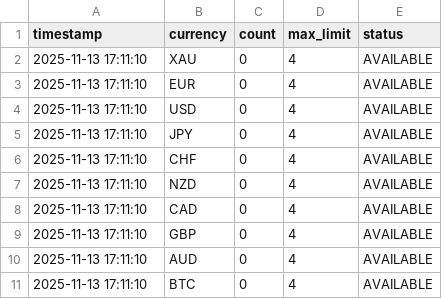
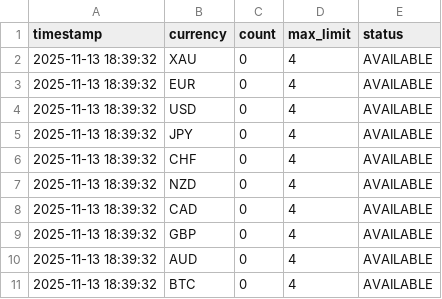
Before and after one commit to Djodan/News_Analyzer, a CSV file: _dictionaries/_currency_count.csv, drawn as a sheet.

```diff
--- a/_dictionaries/_currency_count.csv
+++ b/_dictionaries/_currency_count.csv
@@ -1,11 +1,11 @@
 timestamp,currency,count,max_limit,status
-2025-11-13 17:11:10,XAU,0,4,AVAILABLE
-2025-11-13 17:11:10,EUR,0,4,AVAILABLE
-2025-11-13 17:11:10,USD,0,4,AVAILABLE
-2025-11-13 17:11:10,JPY,0,4,AVAILABLE
-2025-11-13 17:11:10,CHF,0,4,AVAILABLE
-2025-11-13 17:11:10,NZD,0,4,AVAILABLE
-2025-11-13 17:11:10,CAD,0,4,AVAILABLE
-2025-11-13 17:11:10,GBP,0,4,AVAILABLE
-2025-11-13 17:11:10,AUD,0,4,AVAILABLE
-2025-11-13 17:11:10,BTC,0,4,AVAILABLE
+2025-11-13 18:39:32,XAU,0,4,AVAILABLE
+2025-11-13 18:39:32,EUR,0,4,AVAILABLE
+2025-11-13 18:39:32,USD,0,4,AVAILABLE
+2025-11-13 18:39:32,JPY,0,4,AVAILABLE
+2025-11-13 18:39:32,CHF,0,4,AVAILABLE
+2025-11-13 18:39:32,NZD,0,4,AVAILABLE
+2025-11-13 18:39:32,CAD,0,4,AVAILABLE
+2025-11-13 18:39:32,GBP,0,4,AVAILABLE
+2025-11-13 18:39:32,AUD,0,4,AVAILABLE
+2025-11-13 18:39:32,BTC,0,4,AVAILABLE
```
Also changed, not shown: _dictionaries/_currencies.csv, _dictionaries/_pair_count.csv, 6 other files.
